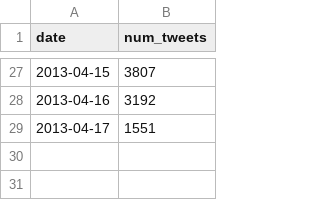
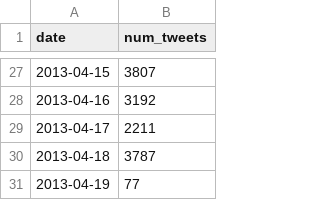
Before and after one commit to tnat1031/viz_project, a CSV file: website/data/raw_tweets_per_day.csv, drawn as a sheet; only a part is shown, gaps mark what is left out.

```diff
--- a/website/data/raw_tweets_per_day.csv
+++ b/website/data/raw_tweets_per_day.csv
@@ -28,2 +28,4 @@ date,num_tweets
 2013-04-16,3192
-2013-04-17,1551
+2013-04-17,2211
+2013-04-18,3787
+2013-04-19,77
```
Also changed, not shown: website/data/norm_tweets_per_day.csv, 8 other files.
